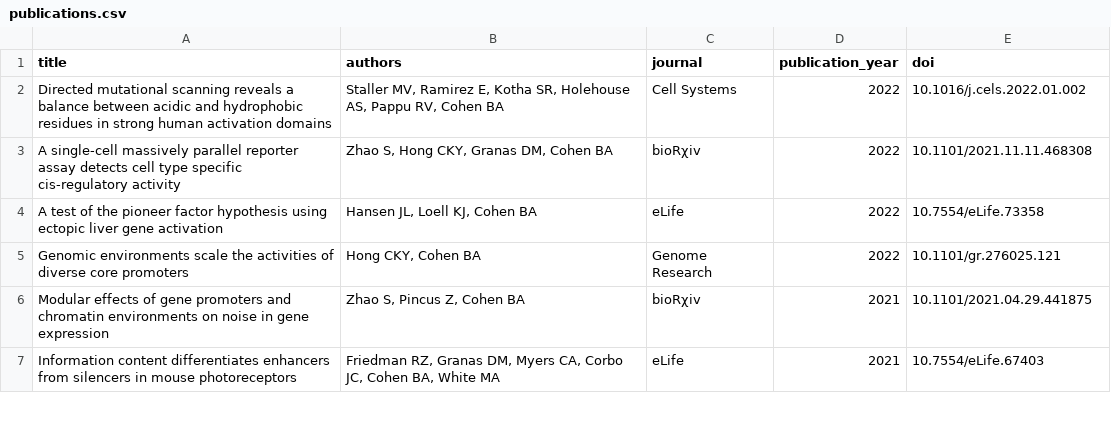
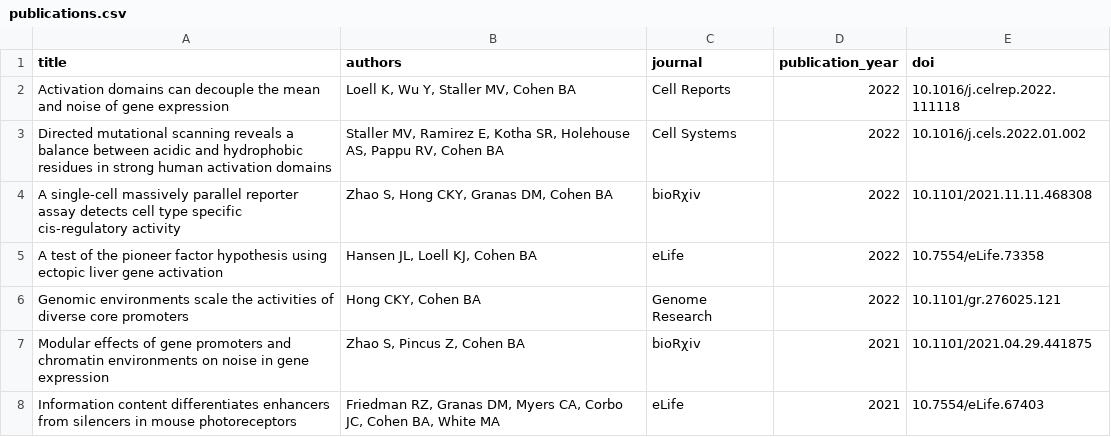
Before and after one commit to barakcohenlab/website, a CSV file: content/publications/publications.csv, drawn as a sheet; only a part is shown.

Commit message:
Adding Kai's recent publication

```diff
--- a/content/publications/publications.csv
+++ b/content/publications/publications.csv
@@ -1,2 +1,3 @@
 title,authors,journal,publication_year,doi
+Activation domains can decouple the mean and noise of gene expression,"Loell K, Wu Y, Staller MV, Cohen BA",Cell Reports,2022,10.1016/j.celrep.2022.111118
 Directed mutational scanning reveals a balance between acidic and hydrophobic residues in strong human activation domains,"Staller MV, Ramirez E, Kotha SR, Holehouse AS, Pappu RV, Cohen BA",Cell Systems,2022,10.1016/j.cels.2022.01.002
```
